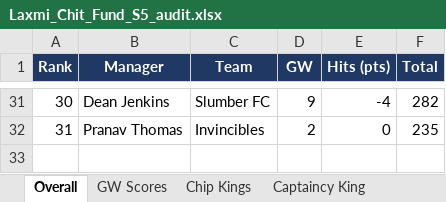
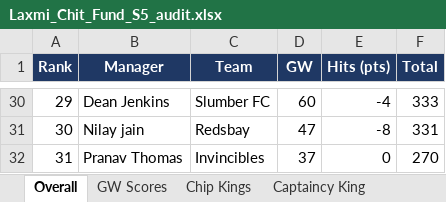
Before and after one commit to yash1997beohar/lcf-s5, an Excel workbook: docs/Laxmi_Chit_Fund_S5_audit.xlsx, sheet Overall, drawn as a sheet; only a part is shown, gaps mark what is left out; values as stored, in another font and other column widths than the file's, no borders; addresses are those after the commit; the diff covers the shown part only; the diff names each change by its address in the sheet, - before the commit and + after, or states it on an @@ line.

```diff
--- a/docs/Laxmi_Chit_Fund_S5_audit.xlsx (sheet Overall)
+++ b/docs/Laxmi_Chit_Fund_S5_audit.xlsx (sheet Overall)
-A30 (Rank): 30
+A30 (Rank): 29
-D30 (GW): 9
+D30 (GW): 60
-F30 (Total): 282
+F30 (Total): 333
+row 31: 30 | Nilay jain | Redsbay | 47 | -8 | 331
-D32 (GW): 2
+D32 (GW): 37
-F32 (Total): 235
+F32 (Total): 270
```
Also changed, not shown: 14 added rows, 15 removed rows and 37 edited cells elsewhere in this sheet, sheet Season Stats, sheet Profiles, sheet GW Scores, sheet Green Arrow King, sheet Captaincy King, sheet Chip Kings, 2 more sheets, 2 other files.
